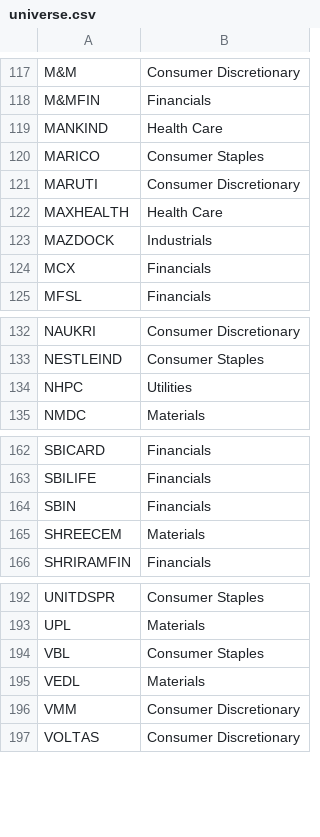
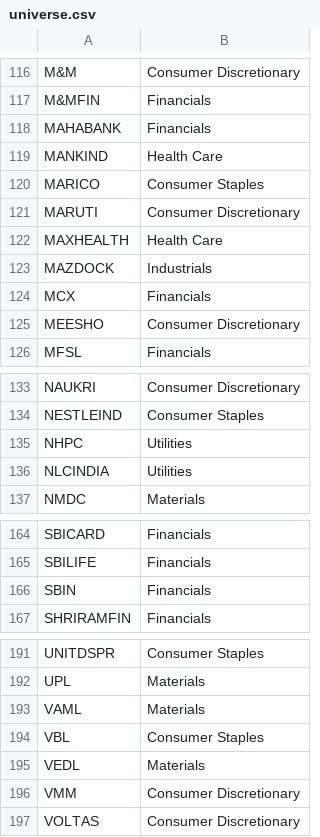
Before and after one commit to RoySid300497/glassbox-trader-india, a CSV file: stock-lens-data/data/universe.csv, drawn as a sheet; only a part is shown, gaps mark what is left out; removed rows and columns are numbered as before the commit, all else as after; the diff covers the shown part only; the diff names each change by its address in the sheet, - before the commit and + after, or states it on an @@ line.

```diff
--- a/stock-lens-data/data/universe.csv
+++ b/stock-lens-data/data/universe.csv
+row 118: MAHABANK | Financials
+row 125: MEESHO | Consumer Discretionary
+row 136: NLCINDIA | Utilities
-row 165: SHREECEM | Materials
+row 193: VAML | Materials
```
Also changed, not shown: 3 added rows and 6 removed rows elsewhere in this file.
